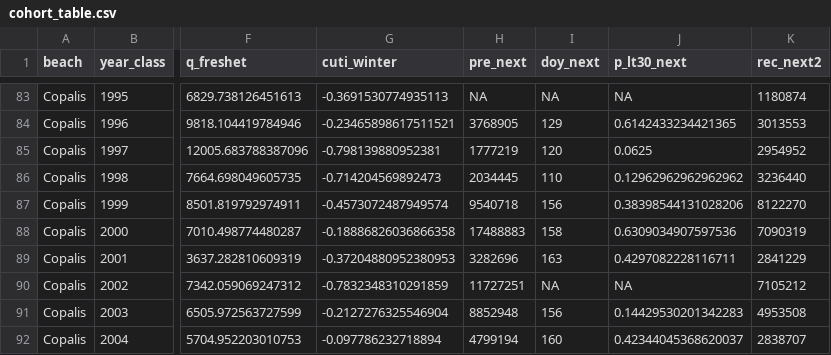
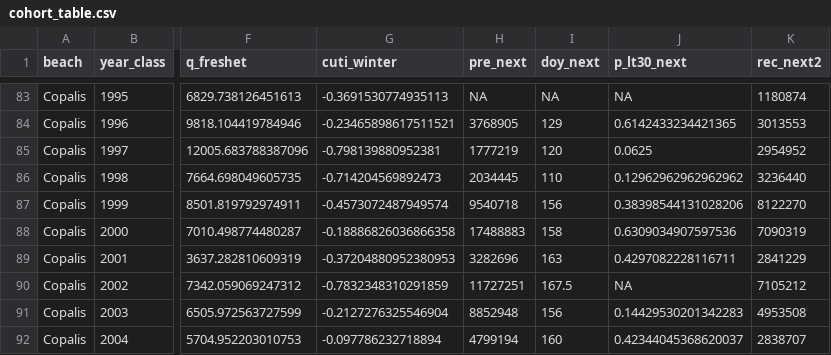
Before and after one commit to mattgeorgephd/razor-clam-recruitment-analysis, a CSV file: 02_data/derived/cohort_table.csv, drawn as a sheet; only a part is shown, gaps mark what is left out; the diff names each change by its address in the sheet, - before the commit and + after, or states it on an @@ line.

```diff
--- a/02_data/derived/cohort_table.csv
+++ b/02_data/derived/cohort_table.csv
-I90 (doy_next): NA
+I90 (doy_next): 167.5
```
Also changed, not shown: 02_data/derived/survey_beach_year.csv, 03_analyses/robust-reanalysis/tables/confirmatory_coastwide_index.csv, 33 other files.
